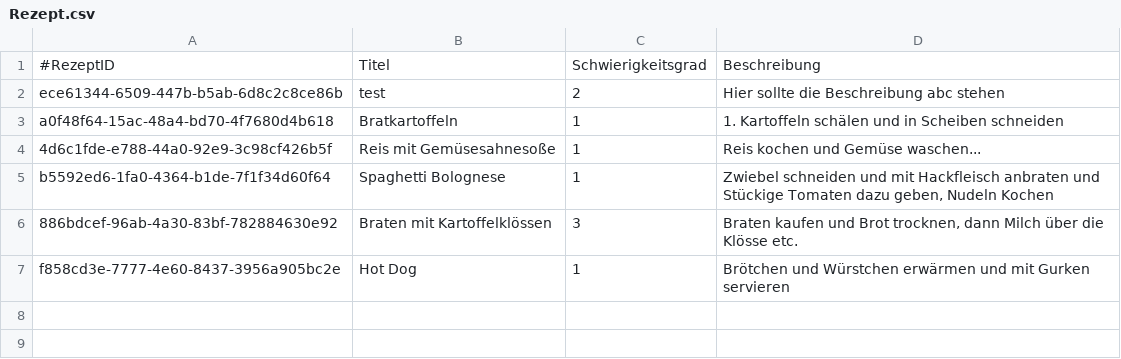
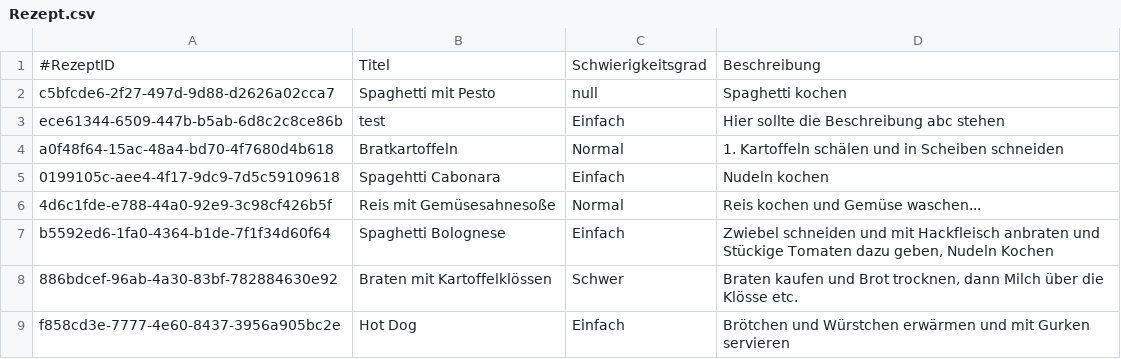
Before and after one commit to MichaelaHaag/RezeptApp, a CSV file: src/main/resources/CSVFiles/Rezept.csv, drawn as a sheet.

```diff
--- a/src/main/resources/CSVFiles/Rezept.csv
+++ b/src/main/resources/CSVFiles/Rezept.csv
@@ -1,7 +1,9 @@
 #RezeptID;Titel;Schwierigkeitsgrad;Beschreibung
-ece61344-6509-447b-b5ab-6d8c2c8ce86b;test;2;Hier sollte die Beschreibung abc stehen
-a0f48f64-15ac-48a4-bd70-4f7680d4b618;Bratkartoffeln;1;1. Kartoffeln schälen und in Scheiben schneiden
-4d6c1fde-e788-44a0-92e9-3c98cf426b5f;Reis mit Gemüsesahnesoße;1;Reis kochen und Gemüse waschen...
-b5592ed6-1fa0-4364-b1de-7f1f34d60f64;Spaghetti Bolognese;1;Zwiebel schneiden und mit Hackfleisch anbraten und Stückige Tomaten dazu geben, Nudeln Kochen
-886bdcef-96ab-4a30-83bf-782884630e92;Braten mit Kartoffelklössen;3;Braten kaufen und Brot trocknen, dann Milch über die Klösse etc.
-f858cd3e-7777-4e60-8437-3956a905bc2e;Hot Dog;1;Brötchen und Würstchen erwärmen und mit Gurken servieren
+c5bfcde6-2f27-497d-9d88-d2626a02cca7;Spaghetti mit Pesto;null;Spaghetti kochen
+ece61344-6509-447b-b5ab-6d8c2c8ce86b;test;Einfach;Hier sollte die Beschreibung abc stehen
+a0f48f64-15ac-48a4-bd70-4f7680d4b618;Bratkartoffeln;Normal;1. Kartoffeln schälen und in Scheiben schneiden
+0199105c-aee4-4f17-9dc9-7d5c59109618;Spagehtti Cabonara;Einfach;Nudeln kochen
+4d6c1fde-e788-44a0-92e9-3c98cf426b5f;Reis mit Gemüsesahnesoße;Normal;Reis kochen und Gemüse waschen...
+b5592ed6-1fa0-4364-b1de-7f1f34d60f64;Spaghetti Bolognese;Einfach;Zwiebel schneiden und mit Hackfleisch anbraten und Stückige Tomaten dazu geben, Nudeln Kochen
+886bdcef-96ab-4a30-83bf-782884630e92;Braten mit Kartoffelklössen;Schwer;Braten kaufen und Brot trocknen, dann Milch über die Klösse etc.
+f858cd3e-7777-4e60-8437-3956a905bc2e;Hot Dog;Einfach;Brötchen und Würstchen erwärmen und mit Gurken servieren
```
Also changed, not shown: src/main/resources/CSVFiles/Kategorie.csv, src/main/resources/CSVFiles/RezeptKategorie.csv, 15 other files.
